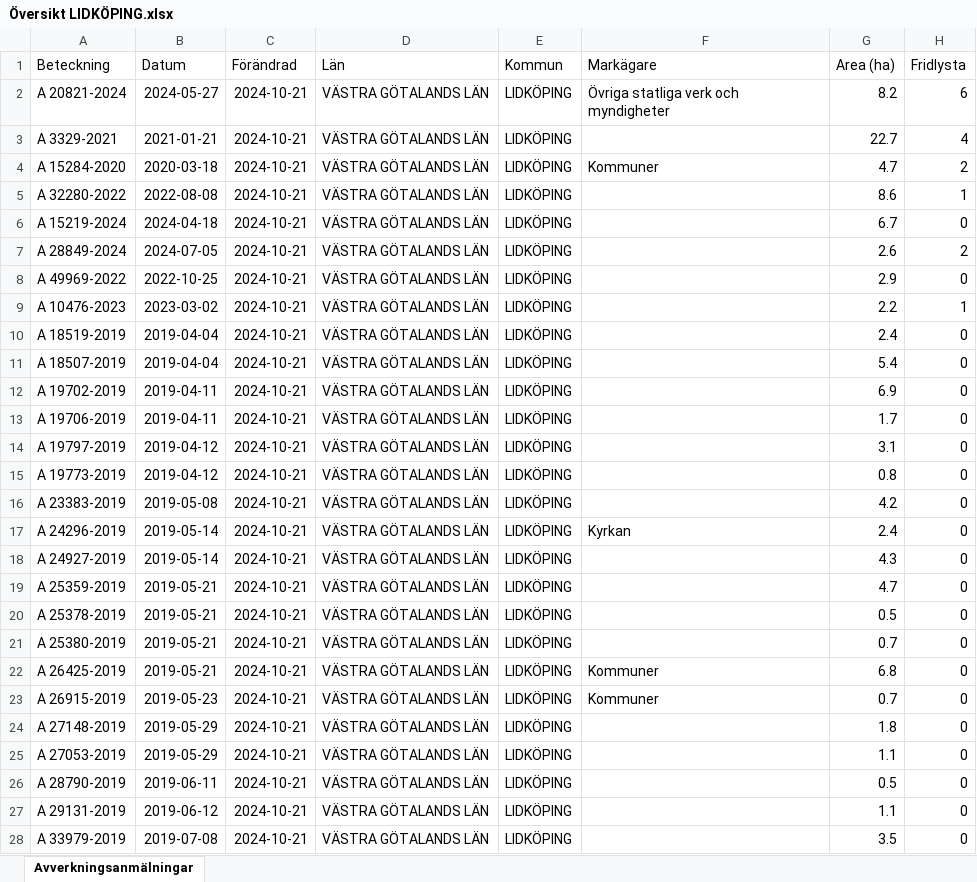
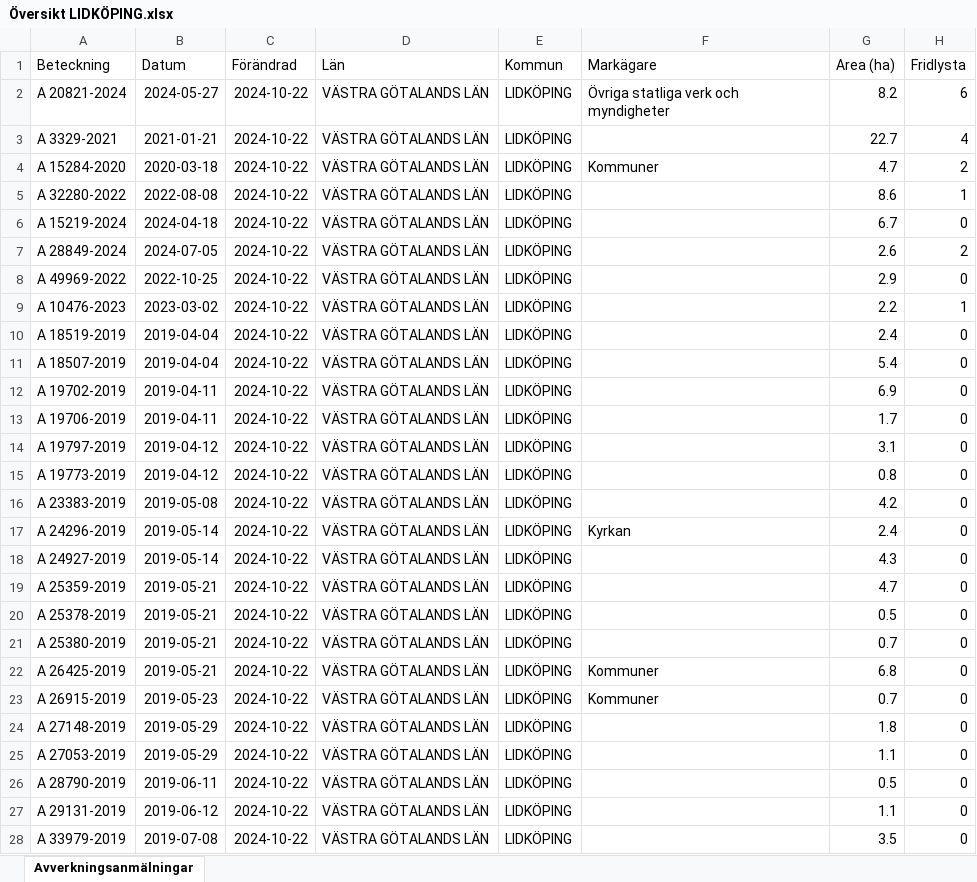
Before and after one commit to klasma/Logging_1494, an Excel workbook: Översikt LIDKÖPING.xlsx, sheet Avverkningsanmälningar, drawn as a sheet; only a part is shown; values as stored, in another font and other column widths than the file's, no borders; the diff covers the shown part only; the diff names each change by its address in the sheet, - before the commit and + after, or states it on an @@ line.

```diff
--- a/Översikt LIDKÖPING.xlsx (sheet Avverkningsanmälningar)
+++ b/Översikt LIDKÖPING.xlsx (sheet Avverkningsanmälningar)
-C2:C28 (Förändrad): 2024-10-21
+C2:C28 (Förändrad): 2024-10-22
```
Also changed, not shown: 1 added row, 1 removed row and 365 edited cells elsewhere in this sheet, artfynd/A 10476-2023 artfynd.xlsx, artfynd/A 15219-2024 artfynd.xlsx, 43 other files.
